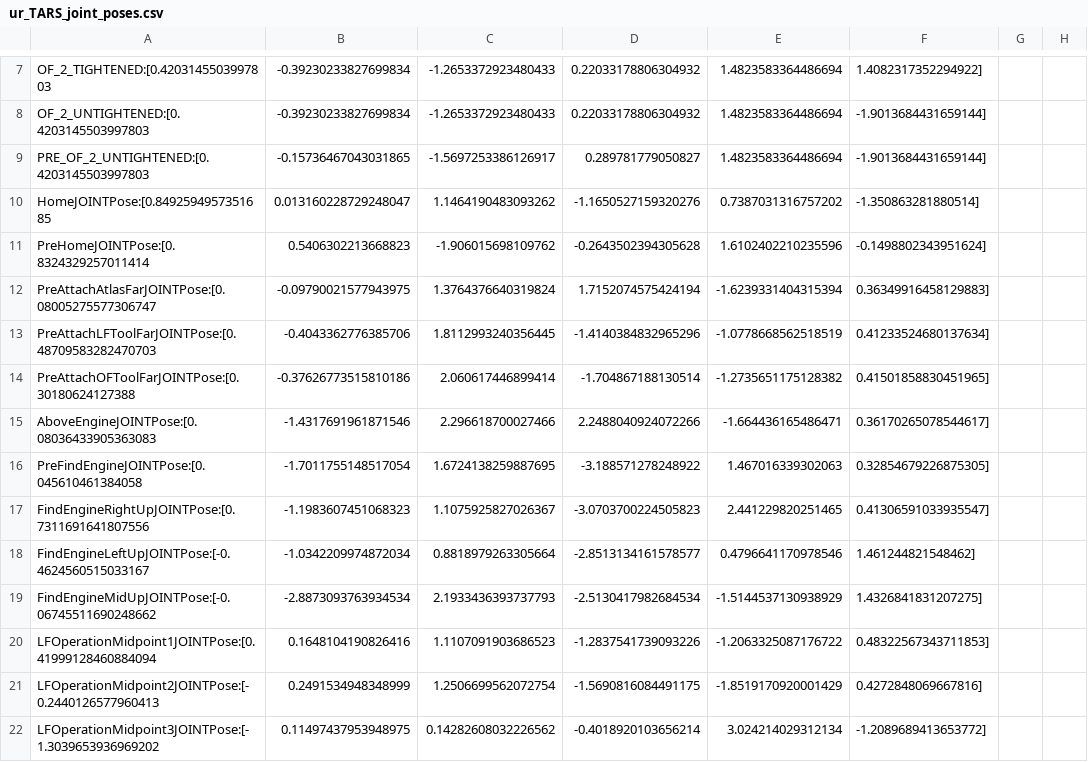
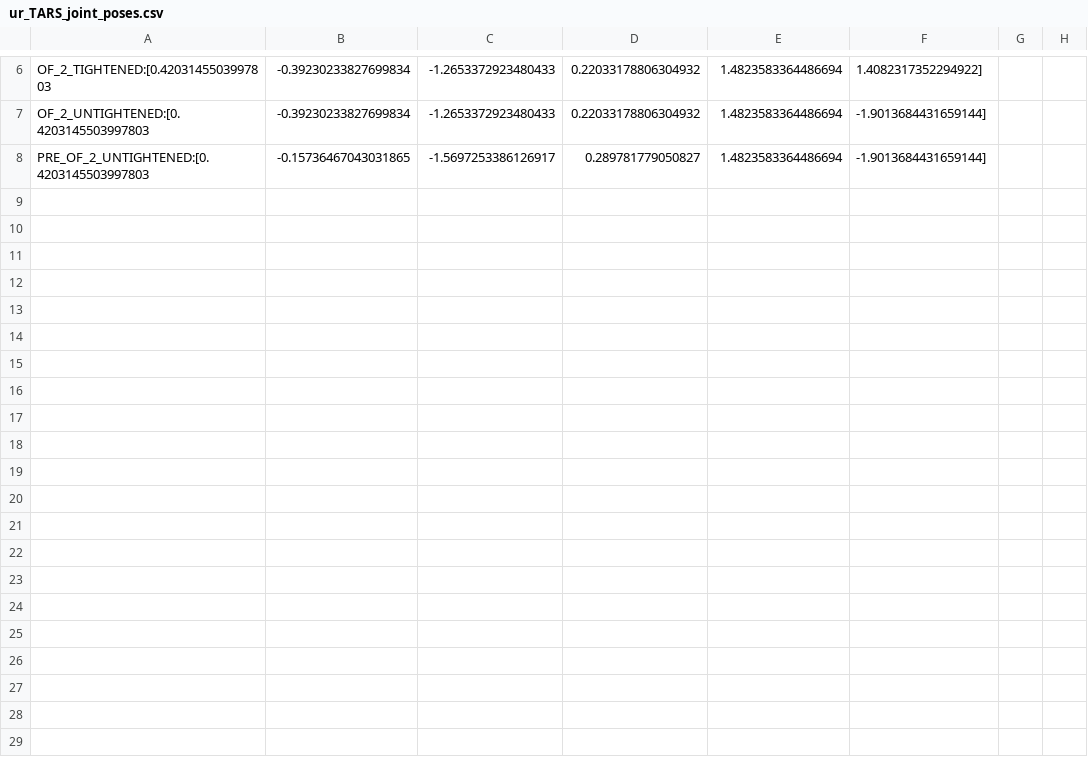
Before and after one commit to sequenceplanner/ros1_unification_2019, a CSV file: poses/ur_TARS_joint_poses.csv, drawn as a sheet; only a part is shown, gaps mark what is left out; removed rows and columns are numbered as before the commit, all else as after; the diff covers the shown part only; the diff names each change by its address in the sheet, - before the commit and + after, or states it on an @@ line.

Commit message:
Calibrated OFTOOL and Engine based on pointcloud. Created launchfile for IPS testing

```diff
--- a/poses/ur_TARS_joint_poses.csv
+++ b/poses/ur_TARS_joint_poses.csv
-row 10: HomeJOINTPose:[0.8492594957351685 | 0.013160228729248047 | 1.1464190483093262 | -1.1650527159320276 | 0.7387031316757202 | -1.350863281880514]
-row 11: PreHomeJOINTPose:[0.8324329257011414 | 0.5406302213668823 | -1.906015698109762 | -0.2643502394305628 | 1.6102402210235596 | -0.1498802343951624]
-row 12: PreAttachAtlasFarJOINTPose:[0.08005275577306747 | -0.09790021577943975 | 1.3764376640319824 | 1.7152074575424194 | -1.6239331404315394 | 0.36349916458129883]
-row 13: PreAttachLFToolFarJOINTPose:[0.48709583282470703 | -0.4043362776385706 | 1.8112993240356445 | -1.4140384832965296 | -1.0778668562518519 | 0.41233524680137634]
-row 14: PreAttachOFToolFarJOINTPose:[0.30180624127388 | -0.37626773515810186 | 2.060617446899414 | -1.704867188130514 | -1.2735651175128382 | 0.41501858830451965]
-row 15: AboveEngineJOINTPose:[0.08036433905363083 | -1.4317691961871546 | 2.296618700027466 | 2.2488040924072266 | -1.664436165486471 | 0.36170265078544617]
-row 16: PreFindEngineJOINTPose:[0.045610461384058 | -1.7011755148517054 | 1.6724138259887695 | -3.188571278248922 | 1.467016339302063 | 0.32854679226875305]
-row 17: FindEngineRightUpJOINTPose:[0.7311691641807556 | -1.1983607451068323 | 1.1075925827026367 | -3.0703700224505823 | 2.441229820251465 | 0.41306591033935547]
-row 18: FindEngineLeftUpJOINTPose:[-0.4624560515033167 | -1.0342209974872034 | 0.8818979263305664 | -2.8513134161578577 | 0.4796641170978546 | 1.461244821548462]
-row 19: FindEngineMidUpJOINTPose:[-0.06745511690248662 | -2.8873093763934534 | 2.1933436393737793 | -2.5130417982684534 | -1.5144537130938929 | 1.4326841831207275]
-row 20: LFOperationMidpoint1JOINTPose:[0.41999128460884094 | 0.1648104190826416 | 1.1107091903686523 | -1.2837541739093226 | -1.2063325087176722 | 0.48322567343711853]
-row 21: LFOperationMidpoint2JOINTPose:[-0.2440126577960413 | 0.2491534948348999 | 1.2506699562072754 | -1.5690816084491175 | -1.8519170920001429 | 0.4272848069667816]
-row 22: LFOperationMidpoint3JOINTPose:[-1.3039653936969202 | 0.11497437953948975 | 0.14282608032226562 | -0.4018920103656214 | 3.024214029312134 | -1.2089689413653772]
```
Also changed, not shown: 2 added rows and 16 removed rows elsewhere in this file, 8 other files.
